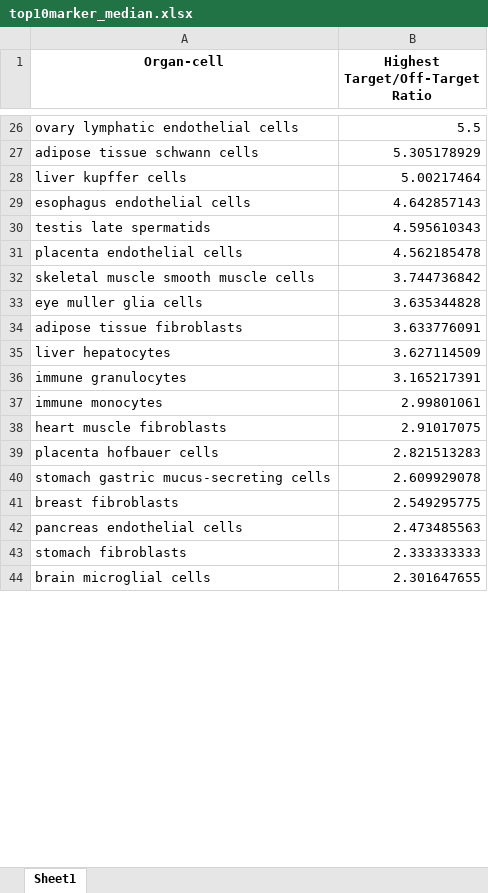
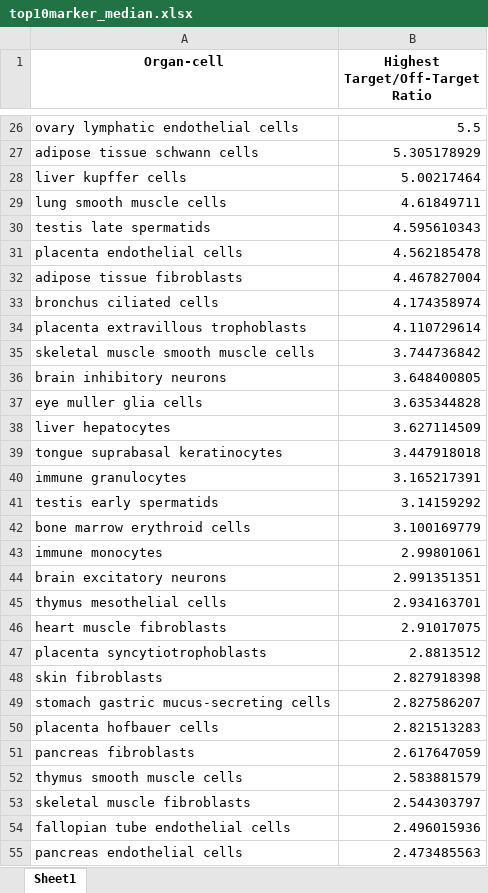
Before and after one commit to lunarlyu/TRANSFER, an Excel workbook: Plots/top10marker_median.xlsx, sheet Sheet1, drawn as a sheet; only a part is shown, gaps mark what is left out; the shorter side is filled out with more unchanged rows; values as stored, in another font and other column widths than the file's, no borders; removed rows and columns are numbered as before the commit, all else as after; the diff covers the shown part only; the diff names each change by its address in the sheet, - before the commit and + after, or states it on an @@ line.

```diff
--- a/Plots/top10marker_median.xlsx (sheet Sheet1)
+++ b/Plots/top10marker_median.xlsx (sheet Sheet1)
-row 29: esophagus endothelial cells | 4.642857143
+row 29: lung smooth muscle cells | 4.61849711
+row 32: adipose tissue fibroblasts | 4.467827004
+row 33: bronchus ciliated cells | 4.174358974
+row 34: placenta extravillous trophoblasts | 4.110729614
+row 36: brain inhibitory neurons | 3.648400805
-row 34: adipose tissue fibroblasts | 3.633776091
+row 39: tongue suprabasal keratinocytes | 3.447918018
+row 41: testis early spermatids | 3.14159292
+row 42: bone marrow erythroid cells | 3.100169779
+row 44: brain excitatory neurons | 2.991351351
+row 45: thymus mesothelial cells | 2.934163701
+row 47: placenta syncytiotrophoblasts | 2.8813512
+row 48: skin fibroblasts | 2.827918398
+row 49: stomach gastric mucus-secreting cells | 2.827586207
-row 40: stomach gastric mucus-secreting cells | 2.609929078
-row 41: breast fibroblasts | 2.549295775
+row 51: pancreas fibroblasts | 2.617647059
+row 52: thymus smooth muscle cells | 2.583881579
+row 53: skeletal muscle fibroblasts | 2.544303797
+row 54: fallopian tube endothelial cells | 2.496015936
-row 43: stomach fibroblasts | 2.333333333
```
Also changed, not shown: 43 added rows, 55 removed rows, 18 moved rows and 22 edited cells elsewhere in this sheet, Plots/top10marker_high.xlsx, Plots/top1marker_high.xlsx, 14 other files.
